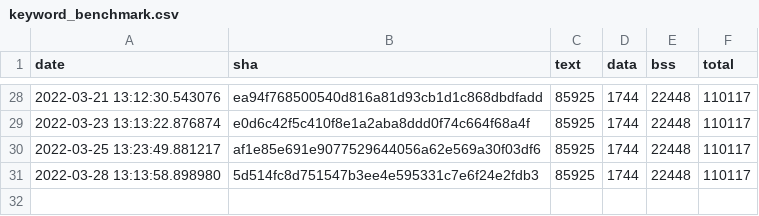
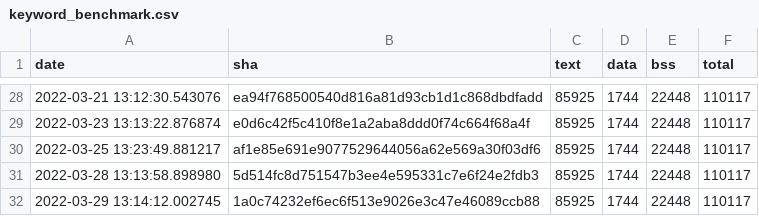
Before and after one commit to krzim/tflite-micro, a CSV file: data/continuous_builds/size_profiling/linux_x86_64_release/keyword_benchmark.csv, drawn as a sheet; only a part is shown, gaps mark what is left out.

Commit message:
Automated size log update (#1005)

```diff
--- a/data/continuous_builds/size_profiling/linux_x86_64_release/keyword_benchmark.csv
+++ b/data/continuous_builds/size_profiling/linux_x86_64_release/keyword_benchmark.csv
@@ -31 +31,2 @@ date,sha,text,data,bss,total
 2022-03-28 13:13:58.898980,5d514fc8d751547b3ee4e595331c7e6f24e2fdb3,85925,1744,22448,110117
+2022-03-29 13:14:12.002745,1a0c74232ef6ec6f513e9026e3c47e46089ccb88,85925,1744,22448,110117
```
Also changed, not shown: data/continuous_builds/size_profiling/linux_x86_64_release/baseline_memory_footprint.csv, data/continuous_builds/size_profiling/linux_x86_64_release/interpreter_memory_footprint.csv, 3 other files.
